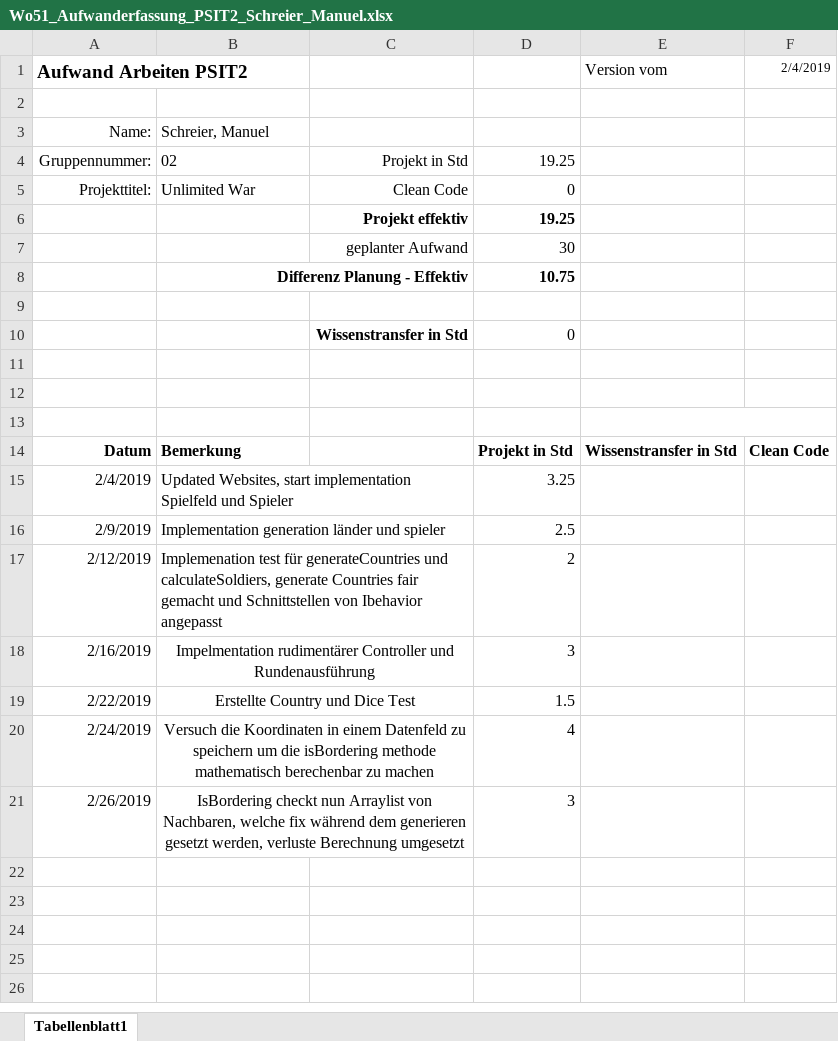
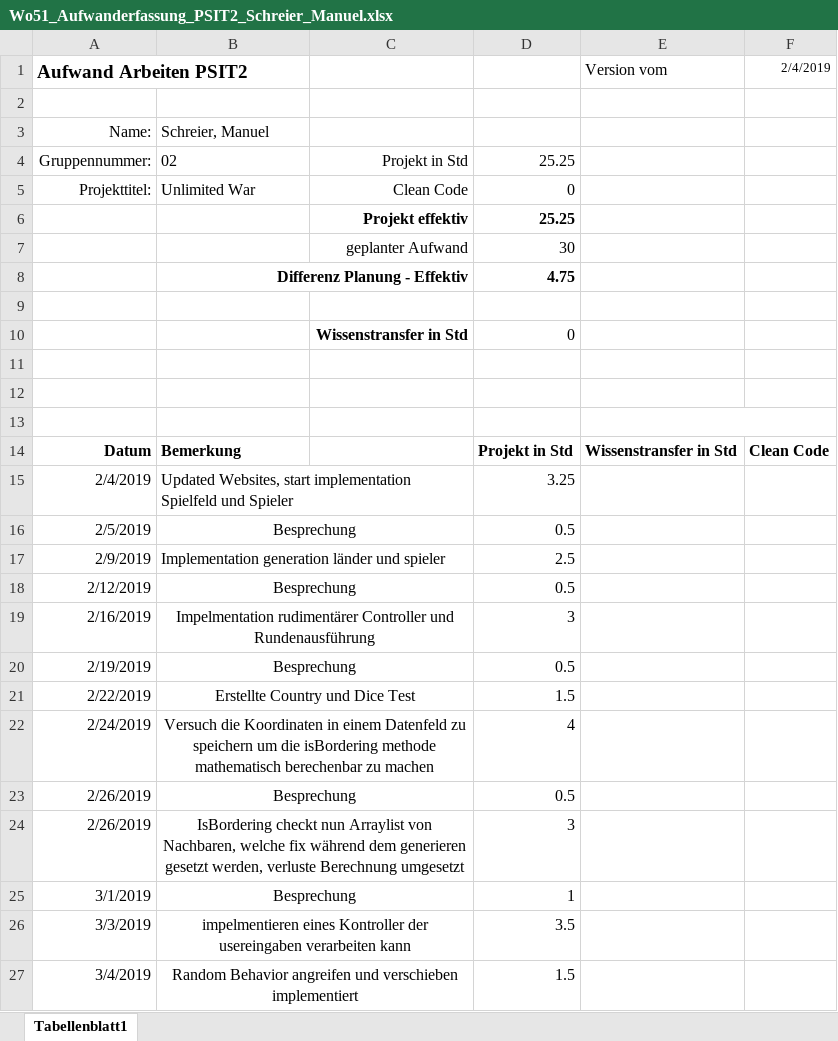
Before and after one commit to Litschen/unlimitedWar, an Excel workbook: documents/30_Planung/Wo51_Aufwanderfassung_PSIT2_Schreier_Manuel.xlsx, sheet Tabellenblatt1, drawn as a sheet; values as stored, in another font and other column widths than the file's, no borders; charts and pictures not drawn; addresses are those after the commit; the diff names each change by its address in the sheet, - before the commit and + after, or states it on an @@ line.

Commit message:
-implemented attackCountry and moveSoliders, added static variables to influence behavior, updated aufwanderfassung

```diff
--- a/documents/30_Planung/Wo51_Aufwanderfassung_PSIT2_Schreier_Manuel.xlsx (sheet Tabellenblatt1)
+++ b/documents/30_Planung/Wo51_Aufwanderfassung_PSIT2_Schreier_Manuel.xlsx (sheet Tabellenblatt1)
-D4: 19.25
+D4: 25.25
-D6: 19.25
+D6: 25.25
-D8: 10.75
+D8: 4.75
+row 16: 2/5/2019 | Besprechung |  | 0.5
-B18: Implemenation test für generateCountries und calculateSoldiers, generate Countries fair gemacht und Schnittstellen von Ibehavior angepasst
+B18: Besprechung
-B18 alignment: left
+B18 alignment: center
-D18: 2
+D18: 0.5
+row 20: 2/19/2019 | Besprechung |  | 0.5
+row 23: 2/26/2019 | Besprechung |  | 0.5
+row 25: 3/1/2019 | Besprechung |  | 1
+row 26: 3/3/2019 | impelmentieren eines Kontroller der usereingaben verarbeiten kann |  | 3.5
+row 27: 3/4/2019 | Random Behavior angreifen und verschieben implementiert |  | 1.5
```
Also changed, not shown: formulas that keep their value, charts or pictures, 2 other files.
